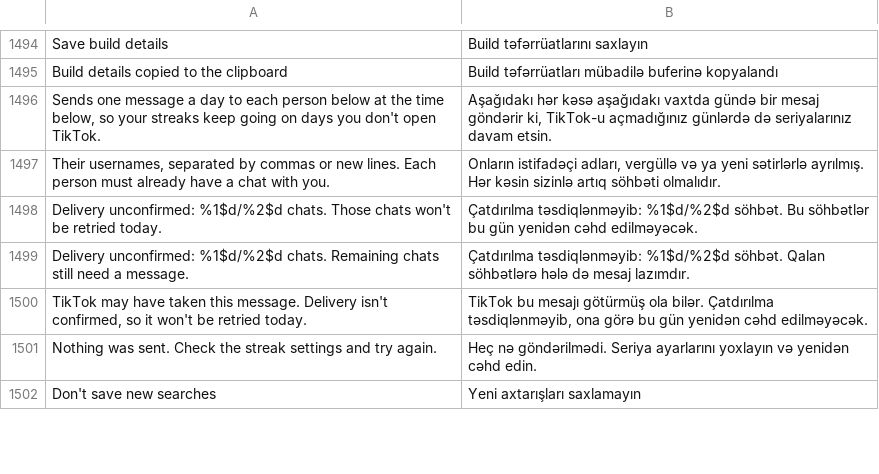
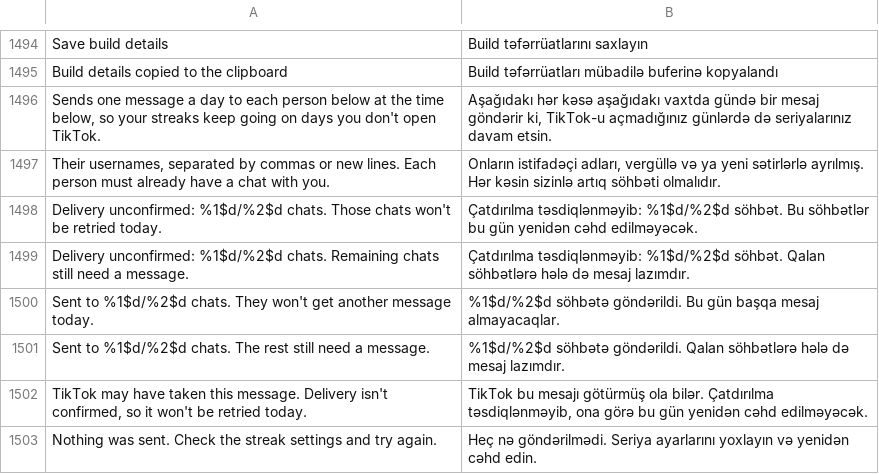
Before and after one commit to BlackGold8282/HushFeed, a TSV file: extensions/tiktok/src/main/l10n/az.tsv, drawn as a sheet; only a part is shown, gaps mark what is left out; the shorter side is filled out with more unchanged rows; the diff names each change by its address in the sheet, - before the commit and + after, or states it on an @@ line.

```diff
--- a/extensions/tiktok/src/main/l10n/az.tsv
+++ b/extensions/tiktok/src/main/l10n/az.tsv
+row 1500: Sent to %1$d/%2$d chats. They won't get another message today. | %1$d/%2$d söhbətə göndərildi. Bu gün başqa mesaj almayacaqlar.
+row 1501: Sent to %1$d/%2$d chats. The rest still need a message. | %1$d/%2$d söhbətə göndərildi. Qalan söhbətlərə hələ də mesaj lazımdır.
```
Also changed, not shown: extensions/tiktok/src/main/l10n/de.tsv, extensions/tiktok/src/main/l10n/it.tsv, 11 other files.
